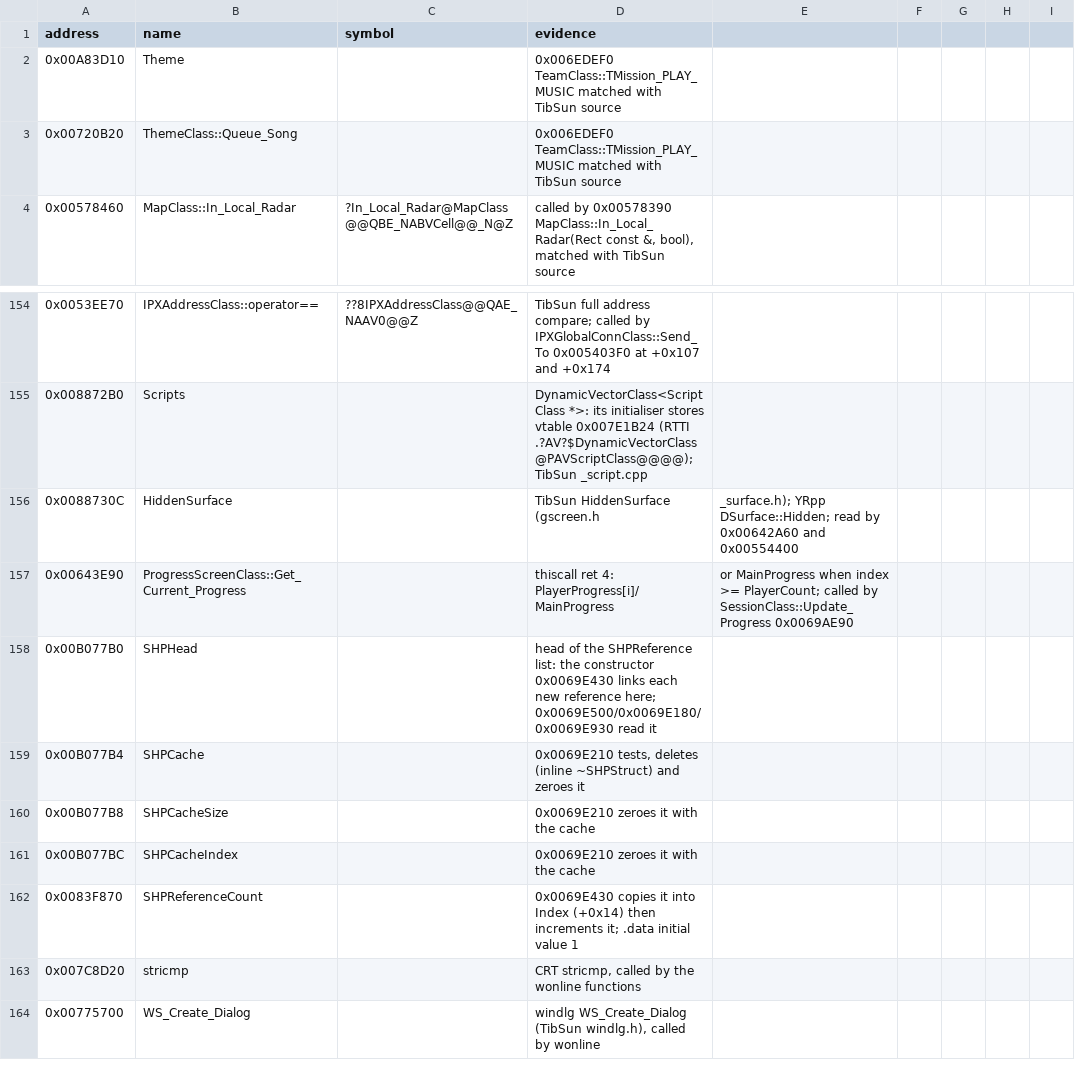
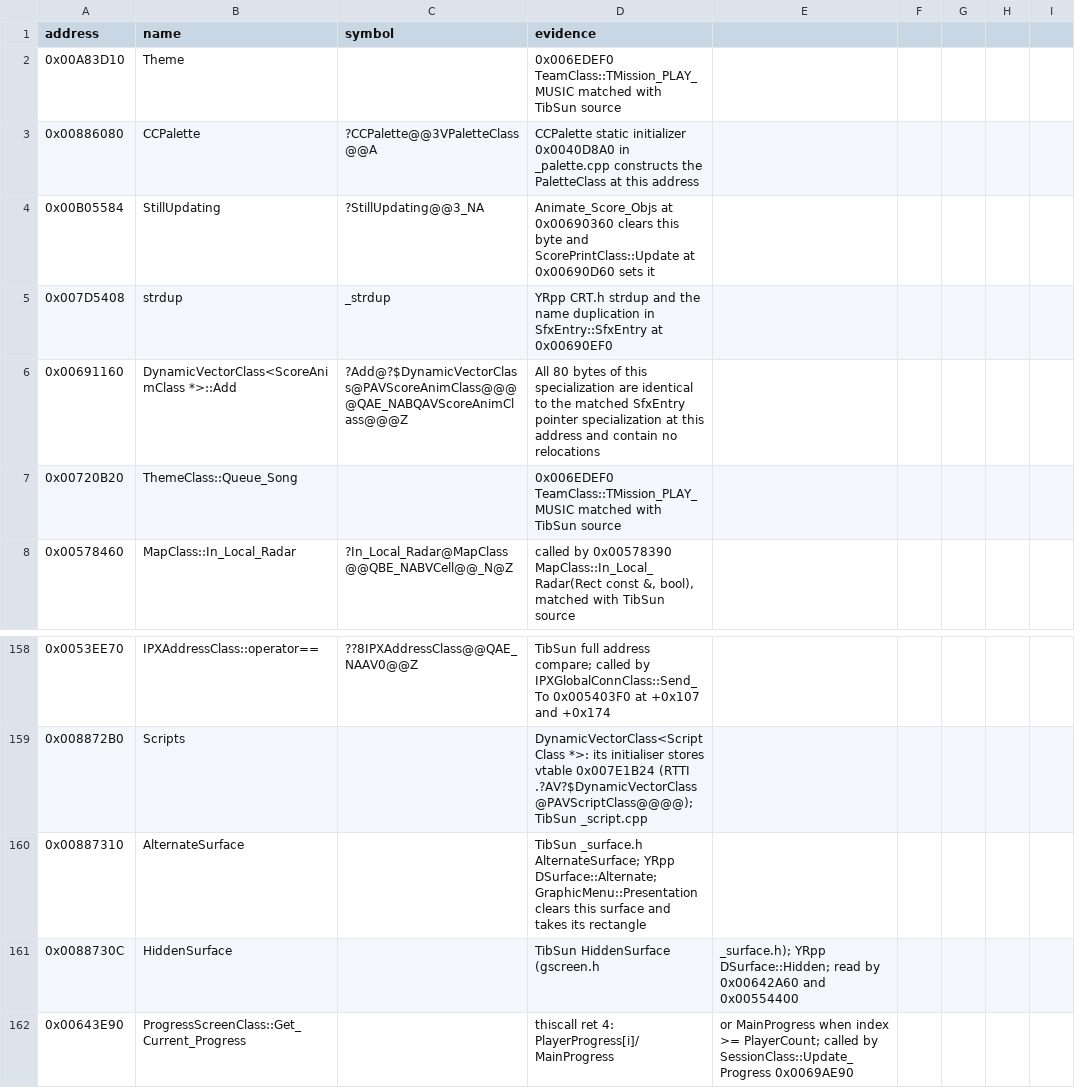
Before and after one commit to gibbo101/ra2-decomp, a CSV file: data/names.csv, drawn as a sheet; only a part is shown, gaps mark what is left out; the shorter side is filled out with more unchanged rows.

Commit message:
Restore the mission score presentation

```diff
--- a/data/names.csv
+++ b/data/names.csv
@@ -2,2 +2,6 @@ address,name,symbol,evidence
 0x00A83D10,Theme,,0x006EDEF0 TeamClass::TMission_PLAY_MUSIC matched with TibSun source
+0x00886080,CCPalette,?CCPalette@@3VPaletteClass@@A,CCPalette static initializer 0x0040D8A0 in _palette.cpp constructs the PaletteClass at this address
+0x00B05584,StillUpdating,?StillUpdating@@3_NA,Animate_Score_Objs at 0x00690360 clears this byte and ScorePrintClass::Update at 0x00690D60 sets it
+0x007D5408,strdup,_strdup,YRpp CRT.h strdup and the name duplication in SfxEntry::SfxEntry at 0x00690EF0
+0x00691160,DynamicVectorClass<ScoreAnimClass *>::Add,?Add@?$DynamicVectorClass@PAVScoreAnimClass@@@@QAE_NABQAVScoreAnimClass@@@Z,All 80 bytes of this specialization are identical to the matched SfxEntry pointer specialization at this address and contain no relocations
 0x00720B20,ThemeClass::Queue_Song,,0x006EDEF0 TeamClass::TMission_PLAY_MUSIC matched with TibSun source
@@ -155,2 +159,3 @@ address,name,symbol,evidence
 0x008872B0,Scripts,,DynamicVectorClass<ScriptClass *>: its initialiser stores vtable 0x007E1B24 (RTTI .?AV?$DynamicVectorClass@PAVScriptClass@@@@); TibSun _script.cpp
+0x00887310,AlternateSurface,,TibSun _surface.h AlternateSurface; YRpp DSurface::Alternate; GraphicMenu::Presentation clears this surface and takes its rectangle
 0x0088730C,HiddenSurface,,TibSun HiddenSurface (gscreen.h, _surface.h); YRpp DSurface::Hidden; read by 0x00642A60 and 0x00554400
```
Also changed, not shown: 2 other files.
